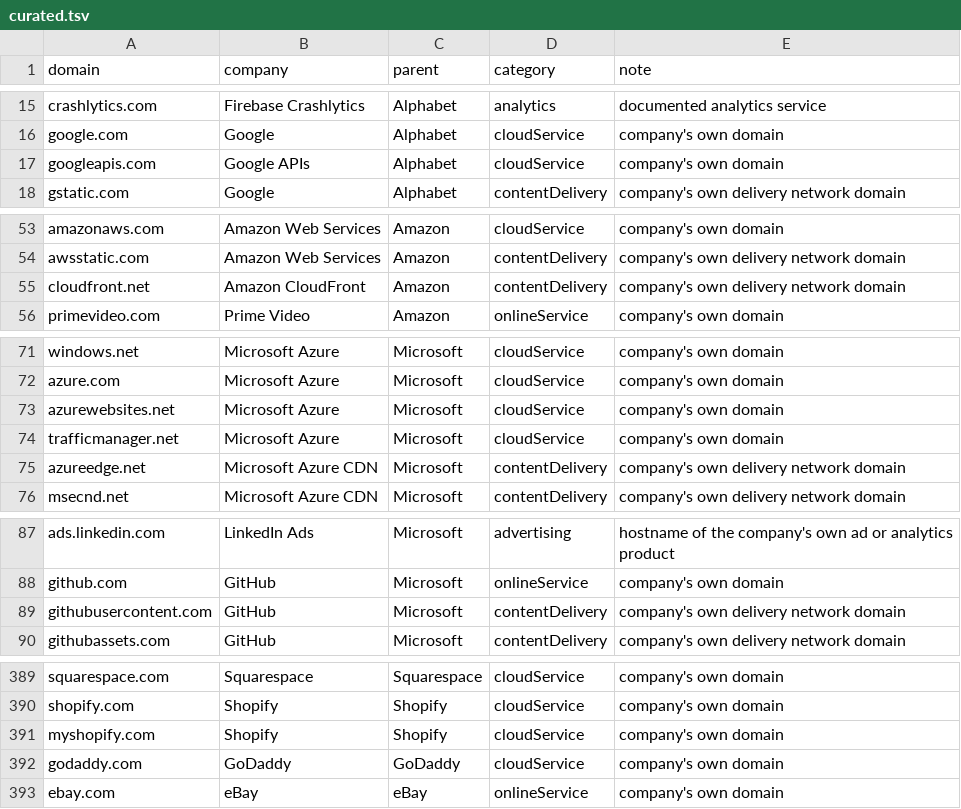
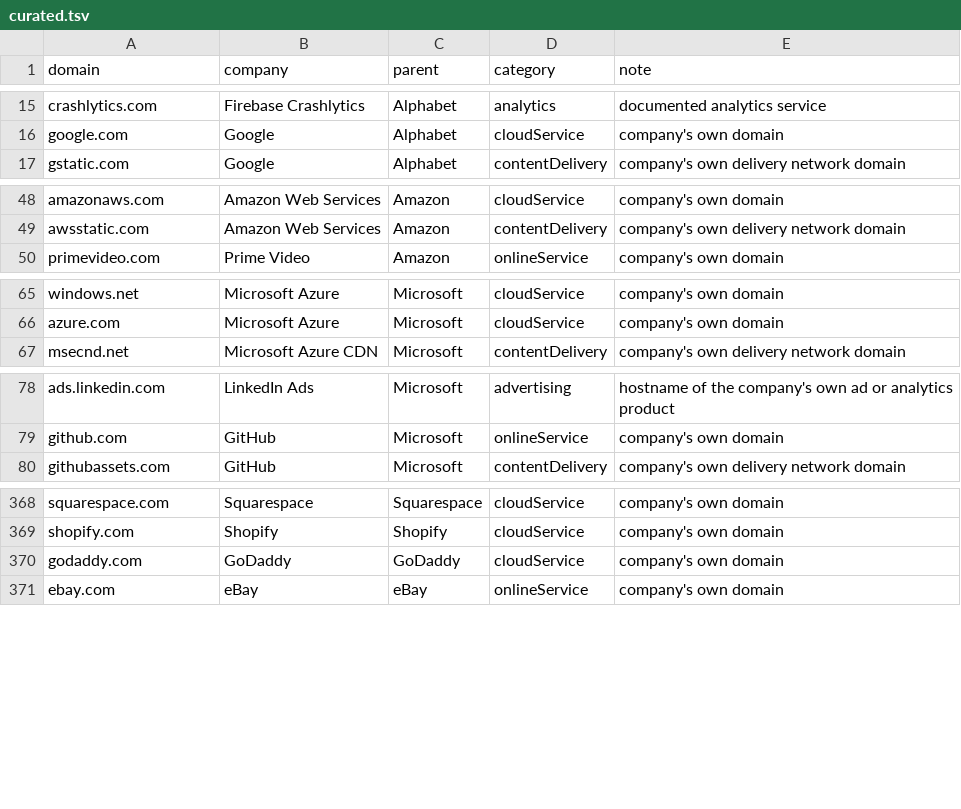
Before and after one commit to SeokSong/Tattle, a TSV file: Sources/Companies/Resources/curated.tsv, drawn as a sheet; only a part is shown, gaps mark what is left out; the diff covers the shown part only.

Commit message:
Fix review findings: full public suffix list with hosting platforms, safe resource lookup, stricter ratchet and guards
Use both Public Suffix List sections so a hosted site is its own registrable domain, label it as an unknown website and record the hosting platform. Locate the resource bundle without Bundle.module so a missing bundle no longer traps. Make --unmatched-out create the file 0600 and refuse paths inside a git work tree. Fail the coverage ratchet when a floored metric has no value, store exact floors, tighten the layering and repo-guard rules, and normalise label cache keys.

```diff
--- a/Sources/Companies/Resources/curated.tsv
+++ b/Sources/Companies/Resources/curated.tsv
@@ -16,3 +16,2 @@ crashlytics.com	Firebase Crashlytics	Alphabet	analytics	documented analytics ser
 google.com	Google	Alphabet	cloudService	company's own domain
-googleapis.com	Google APIs	Alphabet	cloudService	company's own domain
 gstatic.com	Google	Alphabet	contentDelivery	company's own delivery network domain
@@ -54,3 +49,2 @@ amazonaws.com	Amazon Web Services	Amazon	cloudService	company's own domain
 awsstatic.com	Amazon Web Services	Amazon	contentDelivery	company's own delivery network domain
-cloudfront.net	Amazon CloudFront	Amazon	contentDelivery	company's own delivery network domain
 primevideo.com	Prime Video	Amazon	onlineService	company's own domain
@@ -72,5 +66,2 @@ windows.net	Microsoft Azure	Microsoft	cloudService	company's own domain
 azure.com	Microsoft Azure	Microsoft	cloudService	company's own domain
-azurewebsites.net	Microsoft Azure	Microsoft	cloudService	company's own domain
-trafficmanager.net	Microsoft Azure	Microsoft	cloudService	company's own domain
-azureedge.net	Microsoft Azure CDN	Microsoft	contentDelivery	company's own delivery network domain
 msecnd.net	Microsoft Azure CDN	Microsoft	contentDelivery	company's own delivery network domain
@@ -88,3 +79,2 @@ ads.linkedin.com	LinkedIn Ads	Microsoft	advertising	hostname of the company's ow
 github.com	GitHub	Microsoft	onlineService	company's own domain
-githubusercontent.com	GitHub	Microsoft	contentDelivery	company's own delivery network domain
 githubassets.com	GitHub	Microsoft	contentDelivery	company's own delivery network domain
@@ -390,3 +369,2 @@ squarespace.com	Squarespace	Squarespace	cloudService	company's own domain
 shopify.com	Shopify	Shopify	cloudService	company's own domain
-myshopify.com	Shopify	Shopify	cloudService	company's own domain
 godaddy.com	GoDaddy	GoDaddy	cloudService	company's own domain
```
Also changed, not shown: 15 removed rows elsewhere in this file, 34 other files.
